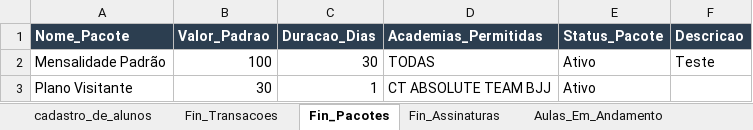
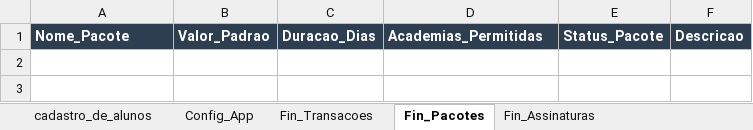
Before and after one commit to atnzpe/DojoManager-Comercial, an Excel workbook: SaaS Dojo Manager.xlsx, sheet Fin_Pacotes, drawn as a sheet; values as stored, in another font and other column widths than the file's, no borders; charts and pictures not drawn; the diff names each change by its address in the sheet, - before the commit and + after, or states it on an @@ line.

```diff
--- a/SaaS Dojo Manager.xlsx (sheet Fin_Pacotes)
+++ b/SaaS Dojo Manager.xlsx (sheet Fin_Pacotes)
+sheet tab: Config_App
-row 2: Mensalidade Padrão | 100 | 30 | TODAS | Ativo | Teste
-row 3: Plano Visitante | 30 | 1 | CT ABSOLUTE TEAM BJJ | Ativo
```
Also changed, not shown: sheet Acessos, sheet cadastro_de_alunos, sheet Locais_de_treino, sheet Cursos, sheet UTIL, hidden cells, charts or pictures, 15 other files.
